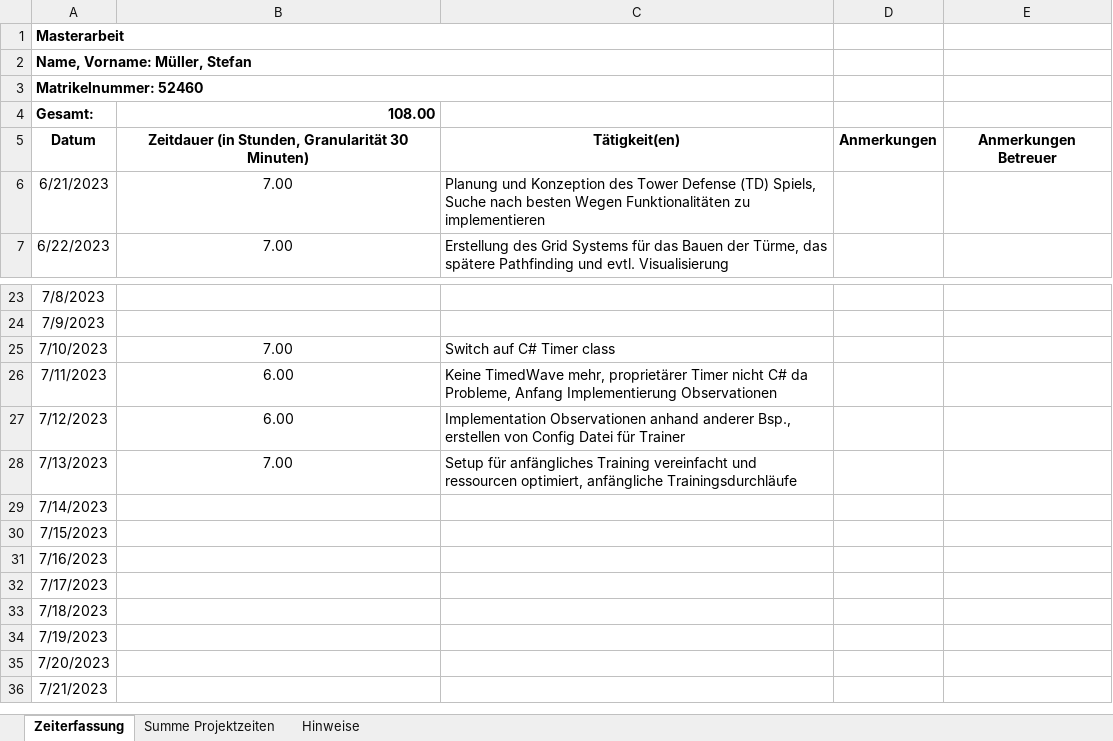
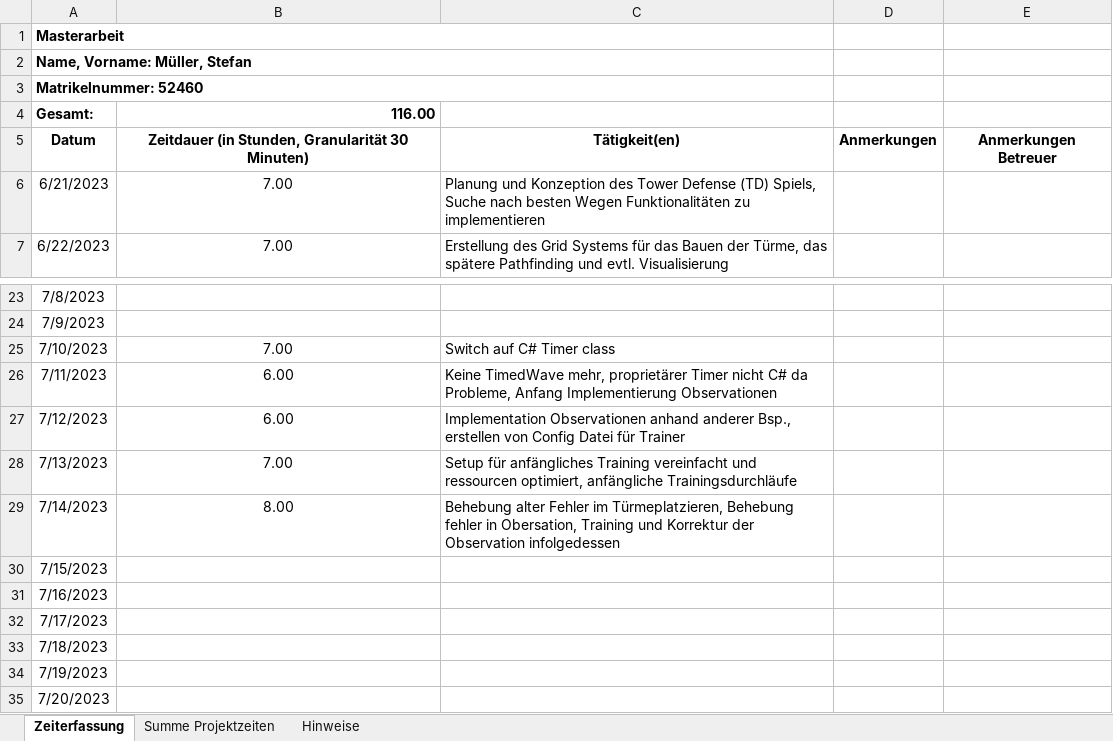
Before and after one commit to Steff2/Master-Thesis-TD-AI, an Excel workbook: Forschungsseminar_Zeittabelle.xlsx, sheet Zeiterfassung, drawn as a sheet; only a part is shown, gaps mark what is left out; the shorter side is filled out with more unchanged rows; values as stored, in another font and other column widths than the file's, no borders; the diff names each change by its address in the sheet, - before the commit and + after, or states it on an @@ line.

Commit message:
Update Zeittable
fehler fix in Liste (altbekannte Zugriff und Size fehler), viel Training

```diff
--- a/Forschungsseminar_Zeittabelle.xlsx (sheet Zeiterfassung)
+++ b/Forschungsseminar_Zeittabelle.xlsx (sheet Zeiterfassung)
-B4: 108.00
+B4: 116.00
-B29: (empty)
+B29: 8.00
-C29: (empty)
+C29: Behebung alter Fehler im Türmeplatzieren, Behebung fehler in Obersation, Training und Korrektur der Observation infolgedessen
```
Also changed, not shown: sheet Summe Projektzeiten, 1 other file.
